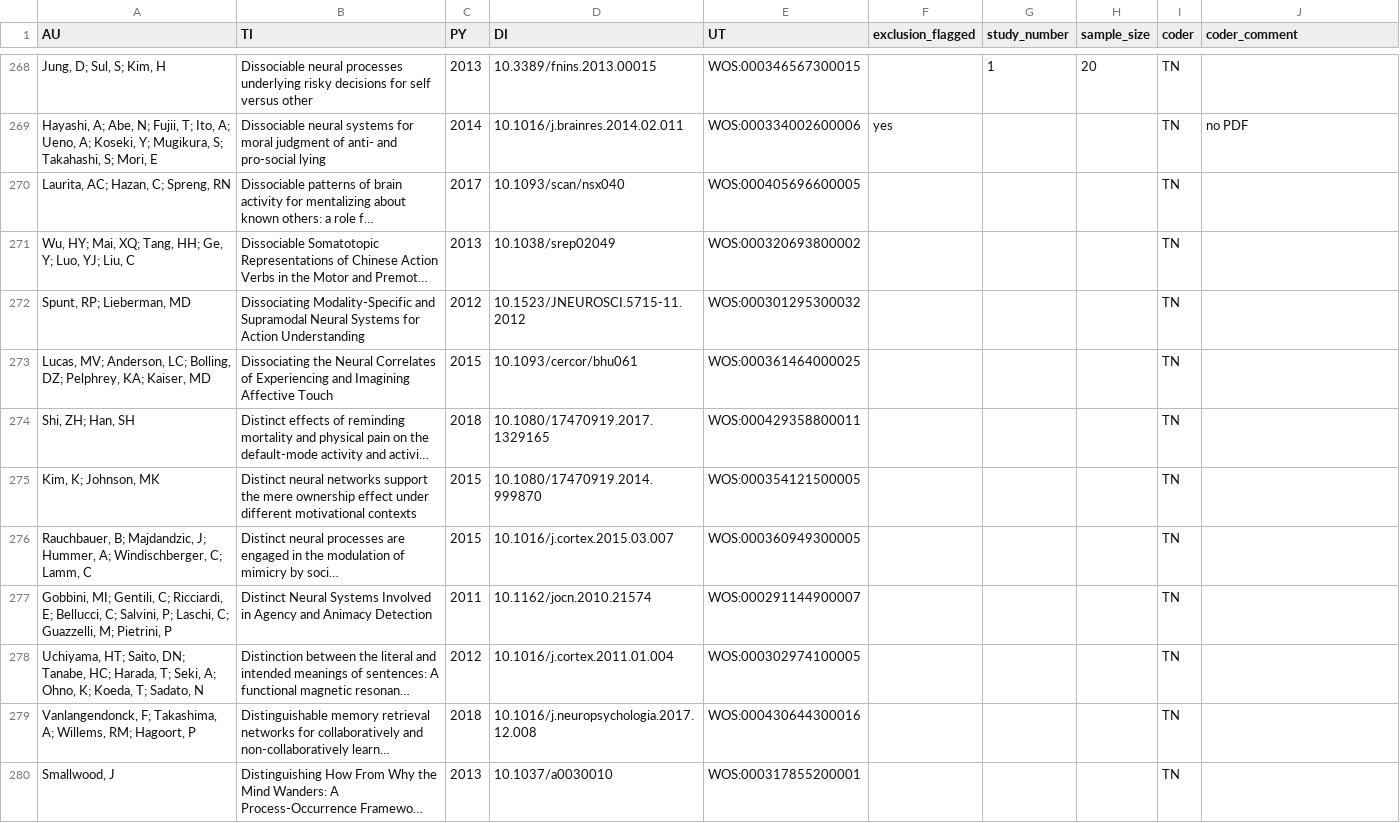
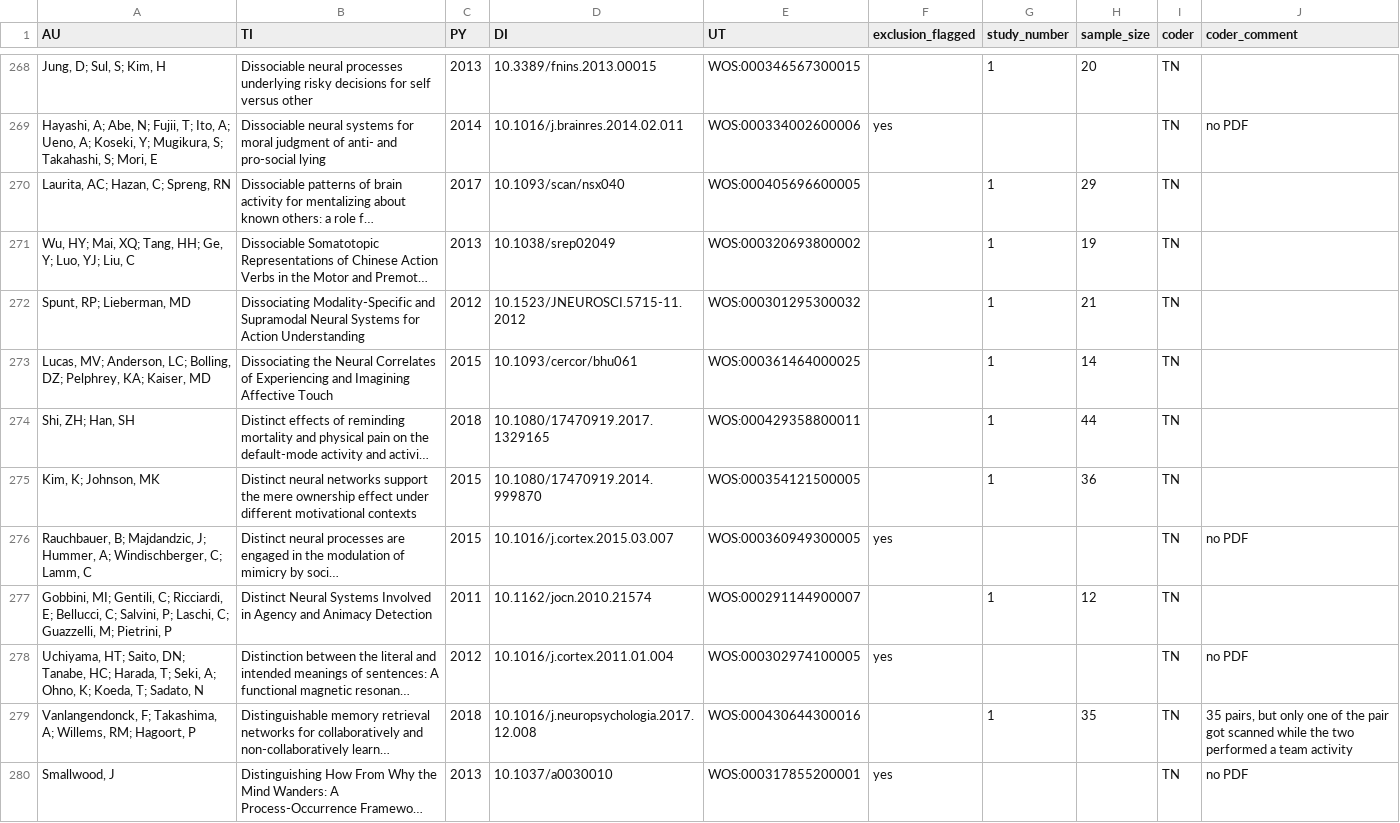
Before and after one commit to pederisager/NeuroRep_RV, a TSV file: raw_data/dataset_A_coded.tsv, drawn as a sheet; only a part is shown, gaps mark what is left out; long unchanged cells end in …; the diff covers the shown part only; the diff names each change by its address in the sheet, - before the commit and + after, or states it on an @@ line.

Commit message:
300 articles coded

```diff
--- a/raw_data/dataset_A_coded.tsv
+++ b/raw_data/dataset_A_coded.tsv
-G270:G275 (study_number): (empty)
+G270:G275 (study_number): 1
-H270 (sample_size): (empty)
+H270 (sample_size): 29
-H271 (sample_size): (empty)
+H271 (sample_size): 19
-H272 (sample_size): (empty)
+H272 (sample_size): 21
-H273 (sample_size): (empty)
+H273 (sample_size): 14
-H274 (sample_size): (empty)
+H274 (sample_size): 44
-H275 (sample_size): (empty)
+H275 (sample_size): 36
-F276 (exclusion_flagged): (empty)
+F276 (exclusion_flagged): yes
-J276 (coder_comment): (empty)
+J276 (coder_comment): no PDF
-G277 (study_number): (empty)
+G277 (study_number): 1
-H277 (sample_size): (empty)
+H277 (sample_size): 12
-F278 (exclusion_flagged): (empty)
+F278 (exclusion_flagged): yes
-J278 (coder_comment): (empty)
+J278 (coder_comment): no PDF
-G279 (study_number): (empty)
+G279 (study_number): 1
-H279 (sample_size): (empty)
+H279 (sample_size): 35
-J279 (coder_comment): (empty)
+J279 (coder_comment): 35 pairs, but only one of the pair got scanned while the two performed a team activity
-F280 (exclusion_flagged): (empty)
+F280 (exclusion_flagged): yes
-J280 (coder_comment): (empty)
+J280 (coder_comment): no PDF
```
Also changed, not shown: 2 added rows and 39 edited cells elsewhere in this file.
